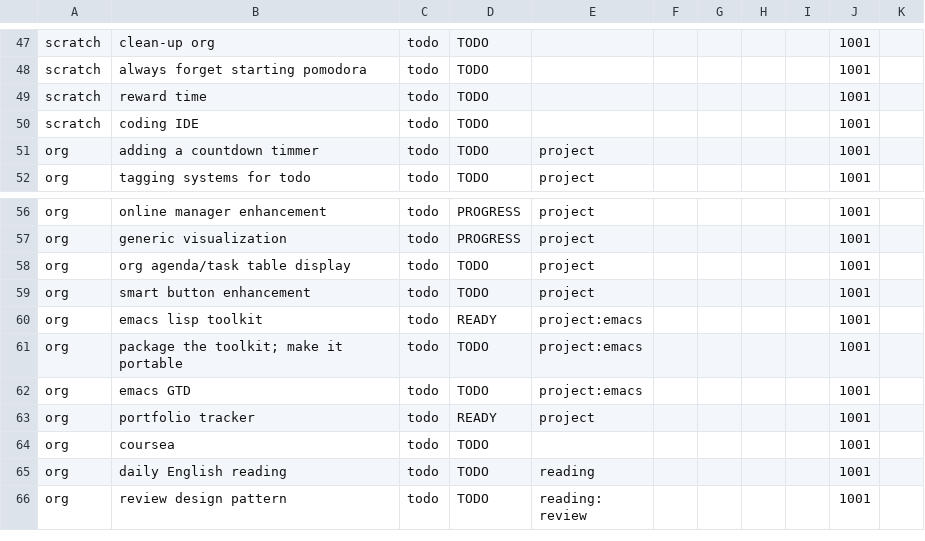
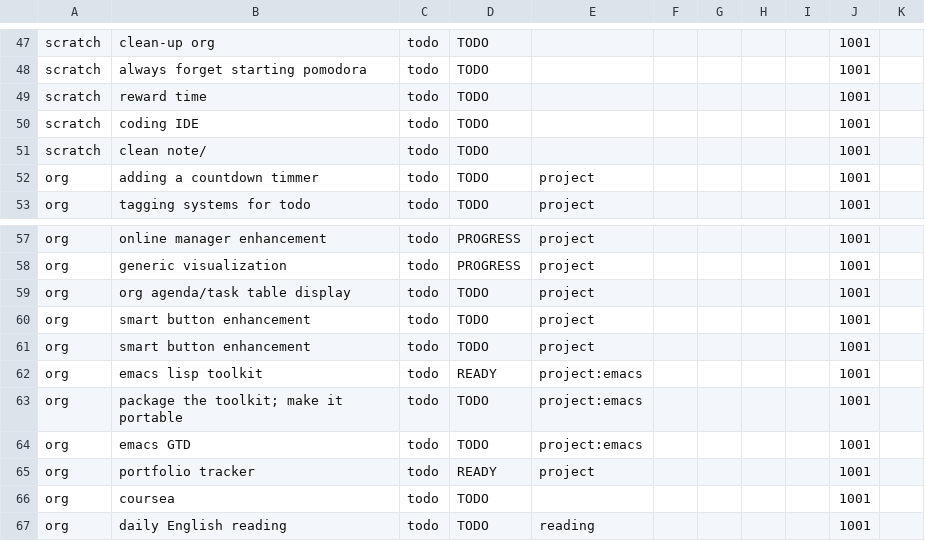
Before and after one commit to ggppwx/note, a CSV file: csv/agenda.csv, drawn as a sheet; only a part is shown, gaps mark what is left out; the shorter side is filled out with more unchanged rows.

Commit message:
force push file csv/*

```diff
--- a/csv/agenda.csv
+++ b/csv/agenda.csv
@@ -50,2 +50,3 @@ scratch,reward time,todo,TODO,,,,,,1001,
 scratch,coding IDE,todo,TODO,,,,,,1001,
+scratch,clean note/,todo,TODO,,,,,,1001,
 org,adding a countdown timmer,todo,TODO,project,,,,,1001,
@@ -58,2 +59,3 @@ org,generic visualization,todo,PROGRESS,project,,,,,1001,
 org,org agenda/task table display,todo,TODO,project,,,,,1001,
+org,smart button enhancement,todo,TODO,project,,,,,1001,
 org,smart button enhancement,todo,TODO,project,,,,,1001,
```
